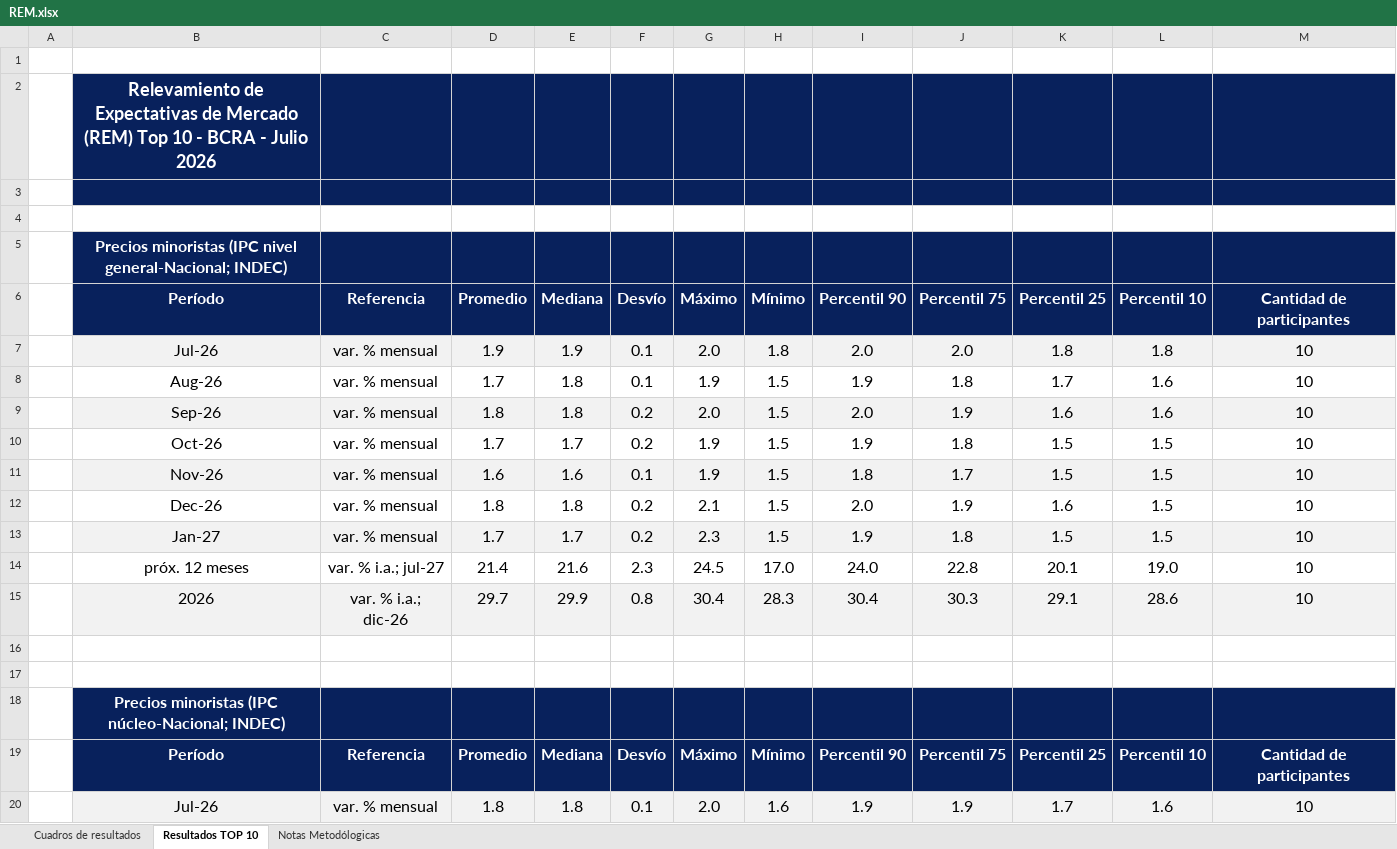
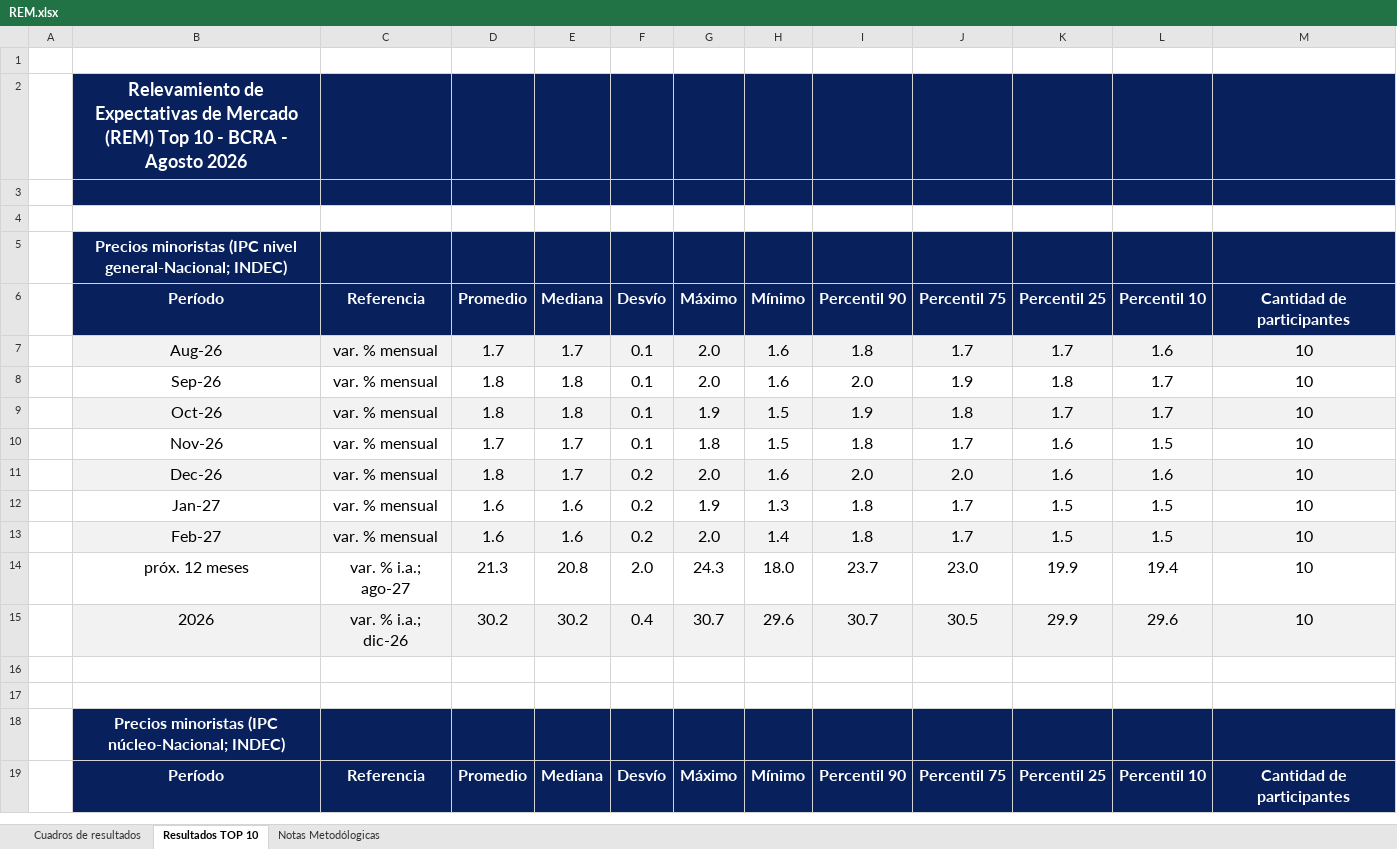
Before and after one commit to MaxiNavarro97/proyectAR, an Excel workbook: public/REM/raw/REM.xlsx, sheet Resultados TOP 10, drawn as a sheet; only a part is shown; values as stored, in another font and other column widths than the file's, no borders; removed rows and columns are numbered as before the commit, all else as after; the diff covers the shown part only; the diff names each change by its address in the sheet, - before the commit and + after, or states it on an @@ line.

```diff
--- a/public/REM/raw/REM.xlsx (sheet Resultados TOP 10)
+++ b/public/REM/raw/REM.xlsx (sheet Resultados TOP 10)
-B2 (Período): …BCRA - Julio 2026
+B2 (Período): …BCRA - Agosto 2026
+row 7:  | Aug-26 | var. % mensual | 1.7 | 1.7 | 0.1 | 2.0 | 1.6 | 1.8 | 1.7 | 1.7 | 1.6 | 10
-B8 (Período): Jul-26
+B8 (Período): Sep-26
-B8:M8 fill: #F2F2F2
+B8:M8 fill: none
-D8 (Promedio): 1.9
+D8 (Promedio): 1.8
-E8 (Mediana): 1.9
+E8 (Mediana): 1.8
-H8 (Mínimo): 1.8
+H8 (Mínimo): 1.6
-J8 (Percentil 75): 2.0
+J8 (Percentil 75): 1.9
-L8 (Percentil 10): 1.8
+L8 (Percentil 10): 1.7
-B9 (Período): Aug-26
+B9 (Período): Oct-26
-B9:M9 fill: none
+B9:M9 fill: #F2F2F2
-D9 (Promedio): 1.7
+D9 (Promedio): 1.8
-L9 (Percentil 10): 1.6
+L9 (Percentil 10): 1.7
+row 10:  | Nov-26 | var. % mensual | 1.7 | 1.7 | 0.1 | 1.8 | 1.5 | 1.8 | 1.7 | 1.6 | 1.5 | 10
-B11 (Período): Sep-26
+B11 (Período): Dec-26
-E11 (Mediana): 1.8
+E11 (Mediana): 1.7
-H11 (Mínimo): 1.5
+H11 (Mínimo): 1.6
-J11 (Percentil 75): 1.9
+J11 (Percentil 75): 2.0
-row 10:  | Oct-26 | var. % mensual | 1.7 | 1.7 | 0.2 | 1.9 | 1.5 | 1.9 | 1.8 | 1.5 | 1.5 | 10
-B12 (Período): Nov-26
+B12 (Período): Jan-27
-B12:M12 fill: #F2F2F2
+B12:M12 fill: none
-F12 (Desvío): 0.1
+F12 (Desvío): 0.2
-H12 (Mínimo): 1.5
+H12 (Mínimo): 1.3
-row 12:  | Dec-26 | var. % mensual | 1.8 | 1.8 | 0.2 | 2.1 | 1.5 | 2.0 | 1.9 | 1.6 | 1.5 | 10
-row 13:  | Jan-27 | var. % mensual | 1.7 | 1.7 | 0.2 | 2.3 | 1.5 | 1.9 | 1.8 | 1.5 | 1.5 | 10
-row 14:  | próx. 12 meses | var. % i.a.; jul-27 | 21.4 | 21.6 | 2.3 | 24.5 | 17.0 | 24.0 | 22.8 | 20.1 | 19.0 | 10
-row 15:  | 2026 | var. % i.a.; dic-26 | 29.7 | 29.9 | 0.8 | 30.4 | 28.3 | 30.4 | 30.3 | 29.1 | 28.6 | 10
+row 13:  | Feb-27 | var. % mensual | 1.6 | 1.6 | 0.2 | 2.0 | 1.4 | 1.8 | 1.7 | 1.5 | 1.5 | 10
+row 14:  | próx. 12 meses | var. % i.a.; ago-27 | 21.3 | 20.8 | 2.0 | 24.3 | 18.0 | 23.7 | 23.0 | 19.9 | 19.4 | 10
+row 15:  | 2026 | var. % i.a.; dic-26 | 30.2 | 30.2 | 0.4 | 30.7 | 29.6 | 30.7 | 30.5 | 29.9 | 29.6 | 10
-row 20:  | Jul-26 | var. % mensual | 1.8 | 1.8 | 0.1 | 2.0 | 1.6 | 1.9 | 1.9 | 1.7 | 1.6 | 10
```
Also changed, not shown: 39 added rows, 41 removed rows, 59 edited cells and cell formats elsewhere in this sheet, sheet Cuadros de resultados, 2 other files.
